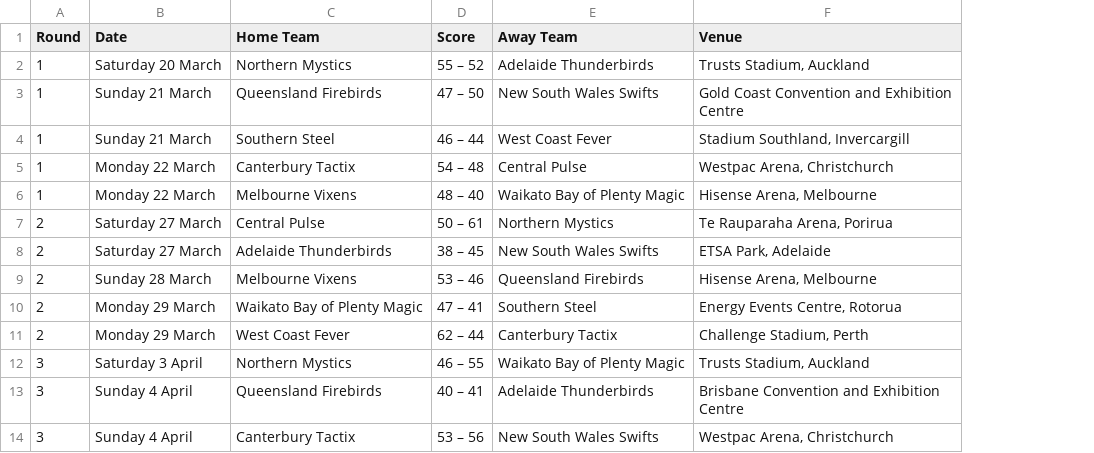
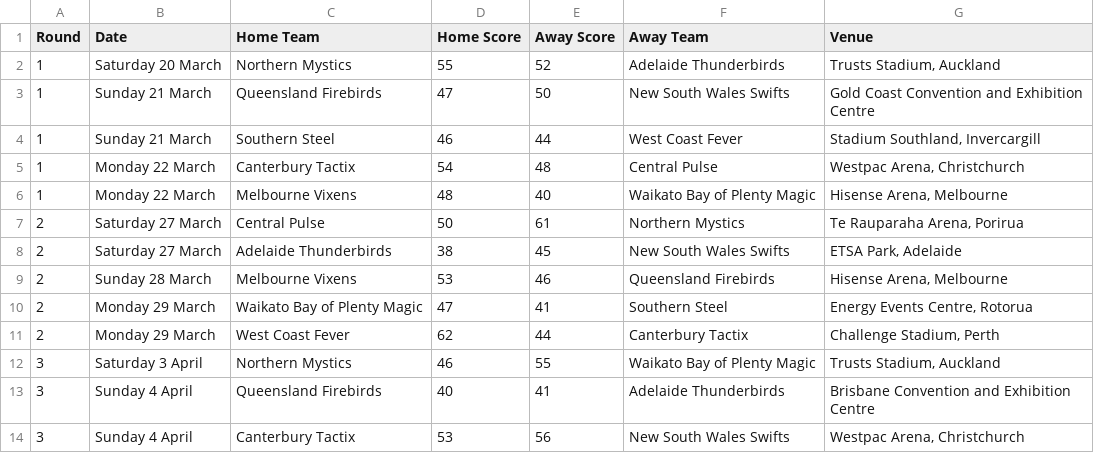
Before and after one commit to CameronProbert/VUW-SWEN303-Assignment4, a CSV file: Pages/data/2010-Table1.csv, drawn as a sheet; only a part is shown; removed rows and columns are numbered as before the commit, all else as after; the diff names each change by its address in the sheet, - before the commit and + after, or states it on an @@ line.

Commit message:
re formatted csv files so we can actually compare scores

```diff
--- a/Pages/data/2010-Table1.csv
+++ b/Pages/data/2010-Table1.csv
-column D (Score), rows 2-14: 55 – 52 | 47 – 50 | 46 – 44 | 54 – 48 | 48 – 40 | 50 – 61 | 38 – 45 | 53 – 46 | 47 – 41 | 62 – 44 | 46 – 55 | 40 – 41 | 53 – 56
+column D (Home Score), rows 2-14: 55 | 47 | 46 | 54 | 48 | 50 | 38 | 53 | 47 | 62 | 46 | 40 | 53
+column E (Away Score), rows 2-14: 52 | 50 | 44 | 48 | 40 | 61 | 45 | 46 | 41 | 44 | 55 | 41 | 56
```
Also changed, not shown: Pages/data/2008-Table1.csv, Pages/data/2009-Table1.csv, 6 other files.
